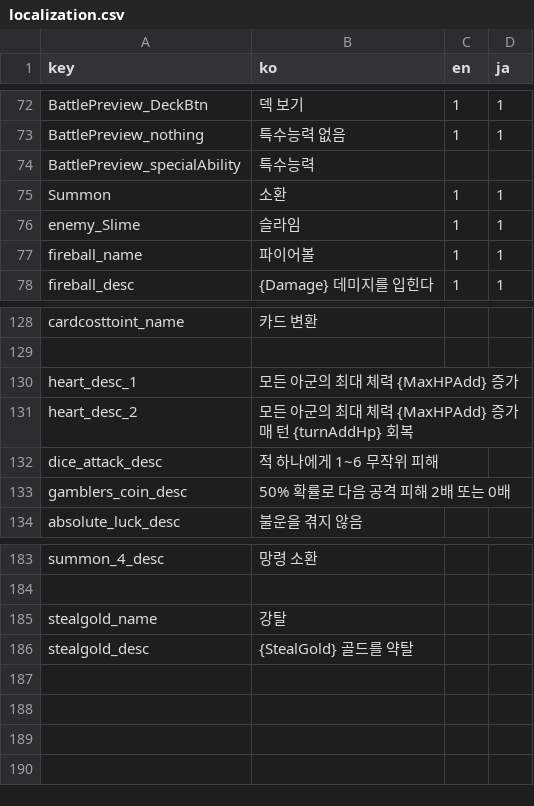
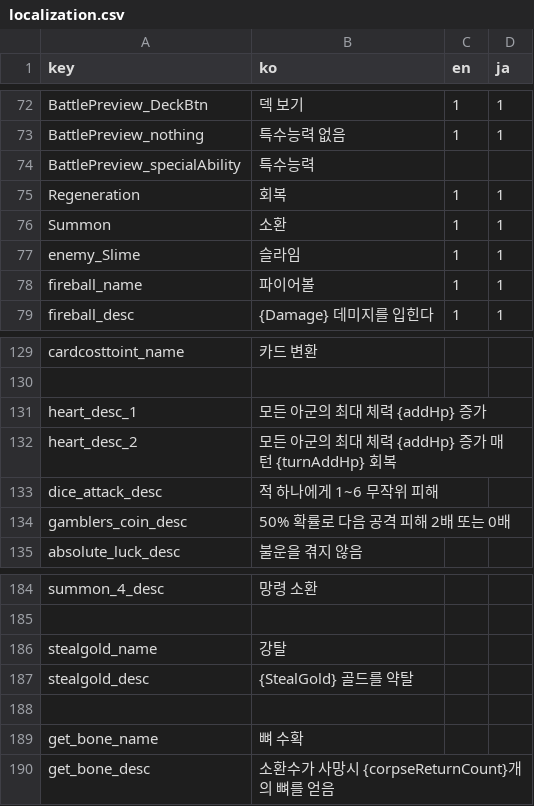
Before and after one commit to sizel9028/mobileGame, a CSV file: mobGame/Assets/Resources/localization.csv, drawn as a sheet; only a part is shown, gaps mark what is left out.

```diff
--- a/mobGame/Assets/Resources/localization.csv
+++ b/mobGame/Assets/Resources/localization.csv
@@ -74,2 +74,3 @@ BattlePreview_nothing,특수능력 없음,1,1
 BattlePreview_specialAbility,특수능력
+Regeneration,회복,1,1
 Summon,소환,1,1
@@ -129,4 +130,4 @@ cardcosttoint_name,카드 변환
 
-heart_desc_1,모든 아군의 최대 체력 {MaxHPAdd} 증가
-heart_desc_2,모든 아군의 최대 체력 {MaxHPAdd} 증가 매 턴 {turnAddHp} 회복
+heart_desc_1,모든 아군의 최대 체력 {addHp} 증가
+heart_desc_2,모든 아군의 최대 체력 {addHp} 증가 매 턴 {turnAddHp} 회복
 dice_attack_desc,적 하나에게 1~6 무작위 피해
@@ -186 +187,4 @@ stealgold_name,강탈
 stealgold_desc,{StealGold} 골드를 약탈
+
+get_bone_name,뼈 수확
+get_bone_desc,소환수가 사망시 {corpseReturnCount}개의 뼈를 얻음
```
Also changed, not shown: mobGame/Assets/Resources/CardData/SharedCard.csv, mobGame/Assets/Resources/CardData/summoner.csv, 35 other files.
